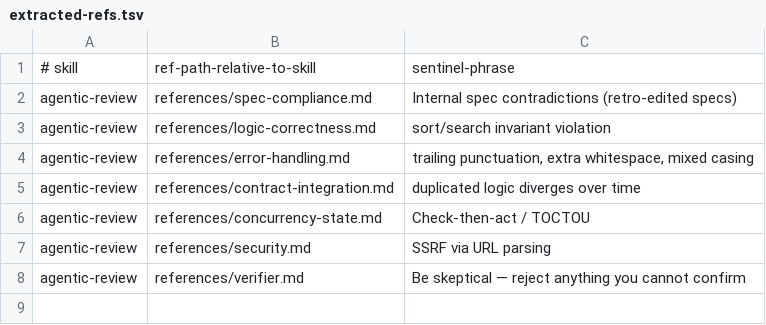
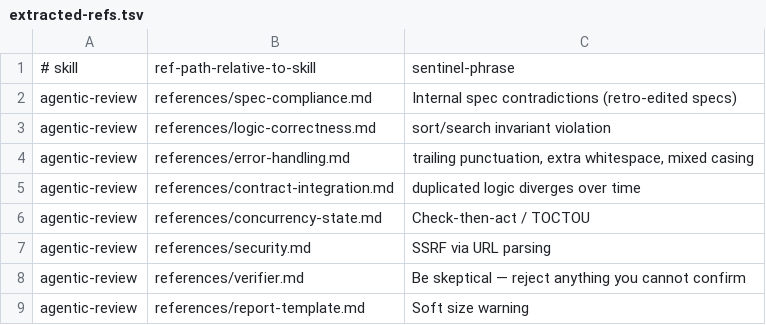
Before and after one commit to Ovid/paad, a TSV file: scripts/extracted-refs.tsv, drawn as a sheet.

```diff
--- a/scripts/extracted-refs.tsv
+++ b/scripts/extracted-refs.tsv
@@ -8 +8,2 @@ agentic-review	references/security.md	SSRF via URL parsing
 agentic-review	references/verifier.md	Be skeptical — reject anything you cannot confirm
+agentic-review	references/report-template.md	Soft size warning
```
Also changed, not shown: 2 other files.
